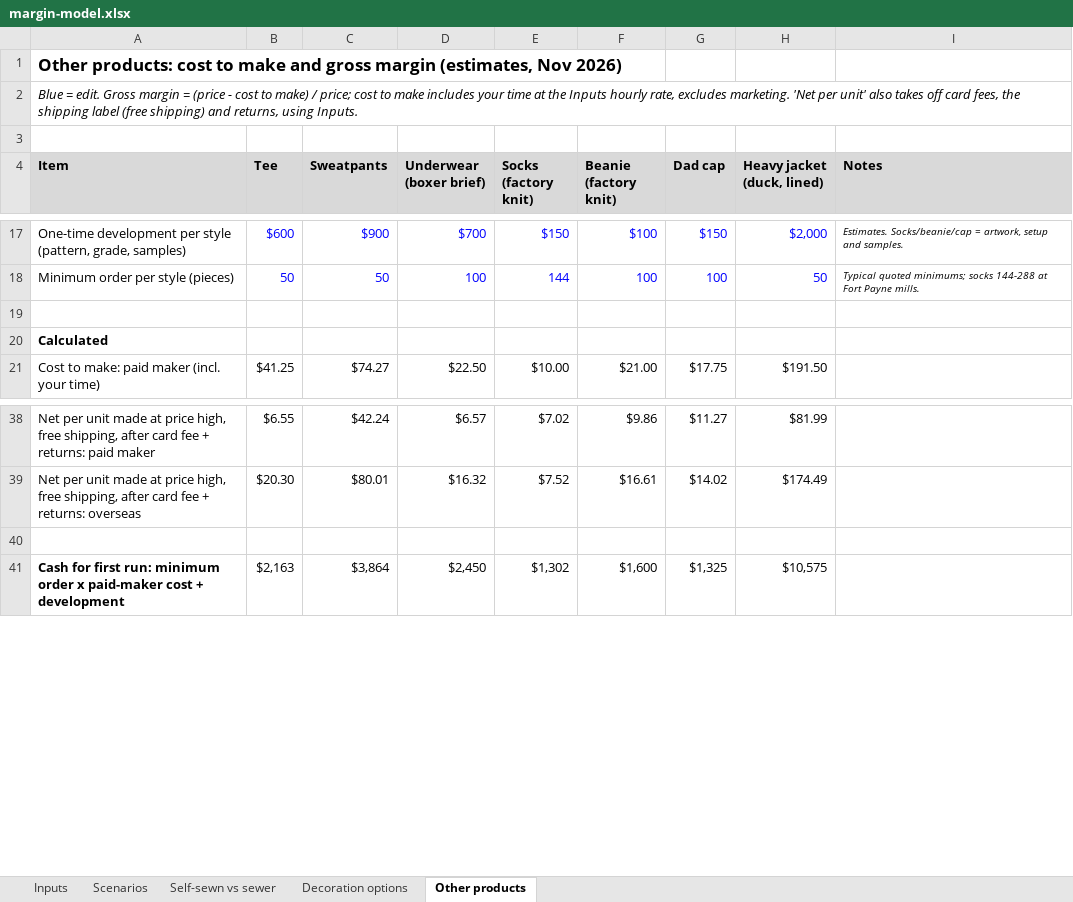
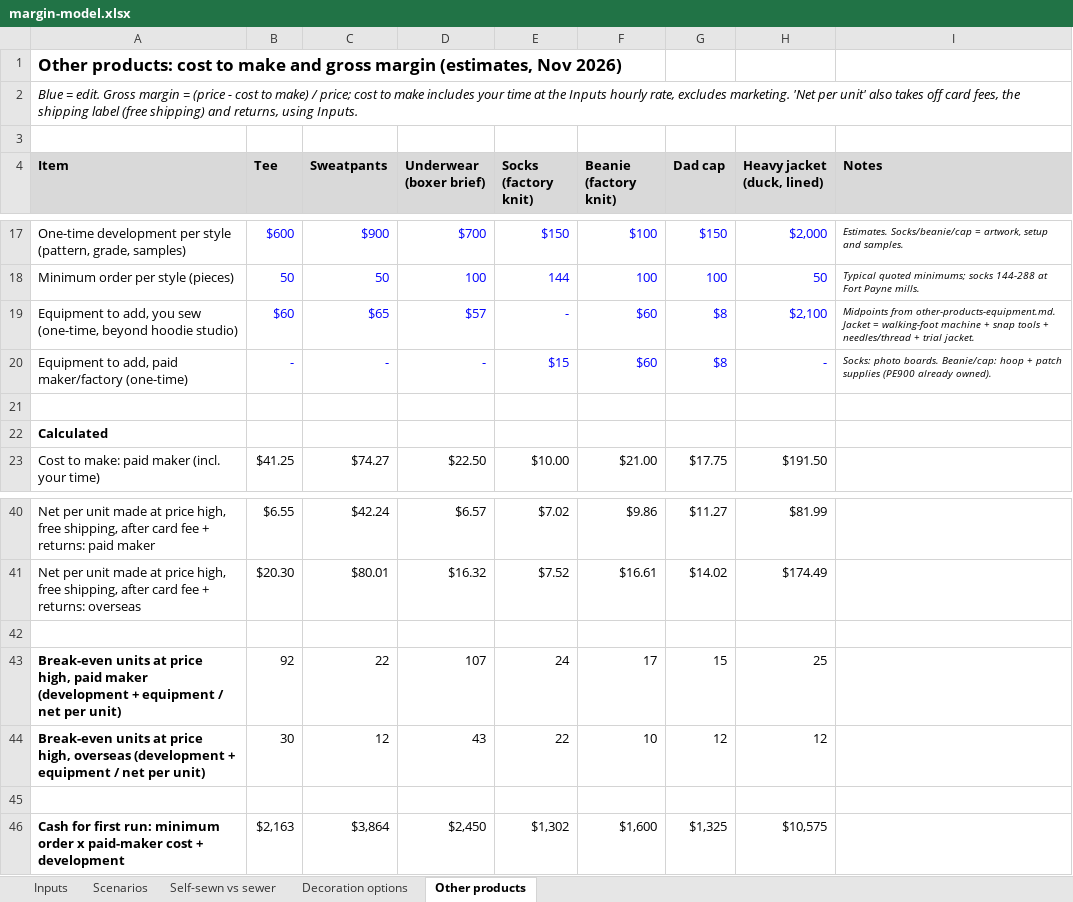
Before and after one commit to RedFro180/Clothing, an Excel workbook: docs/margin-model.xlsx, sheet Other products, drawn as a sheet; only a part is shown, gaps mark what is left out; values as stored, in another font and other column widths than the file's, no borders; the diff names each change by its address in the sheet, - before the commit and + after, or states it on an @@ line.

```diff
--- a/docs/margin-model.xlsx (sheet Other products)
+++ b/docs/margin-model.xlsx (sheet Other products)
+row 19: Equipment to add, you sew (one-time, beyond hoodie studio) | $60 | $65 | $57 | - | $60 | $8 | $2,100 | Midpoints from other-products-equipment.md. Jacket = walking-foot machine + snap tools + needles/thread + trial jacket.
+row 20: Equipment to add, paid maker/factory (one-time) | - | - | - | $15 | $60 | $8 | - | Socks: photo boards. Beanie/cap: hoop + patch supplies (PE900 already owned).
+row 42: (empty)
+row 43: Break-even units at price high, paid maker (development + equipment / net per unit) | 92 | 22 | 107 | 24 | 17 | 15 | 25
+row 44: Break-even units at price high, overseas (development + equipment / net per unit) | 30 | 12 | 43 | 22 | 10 | 12 | 12
```
Also changed, not shown: sheet Inputs, formulas that keep their value, 4 other files.
